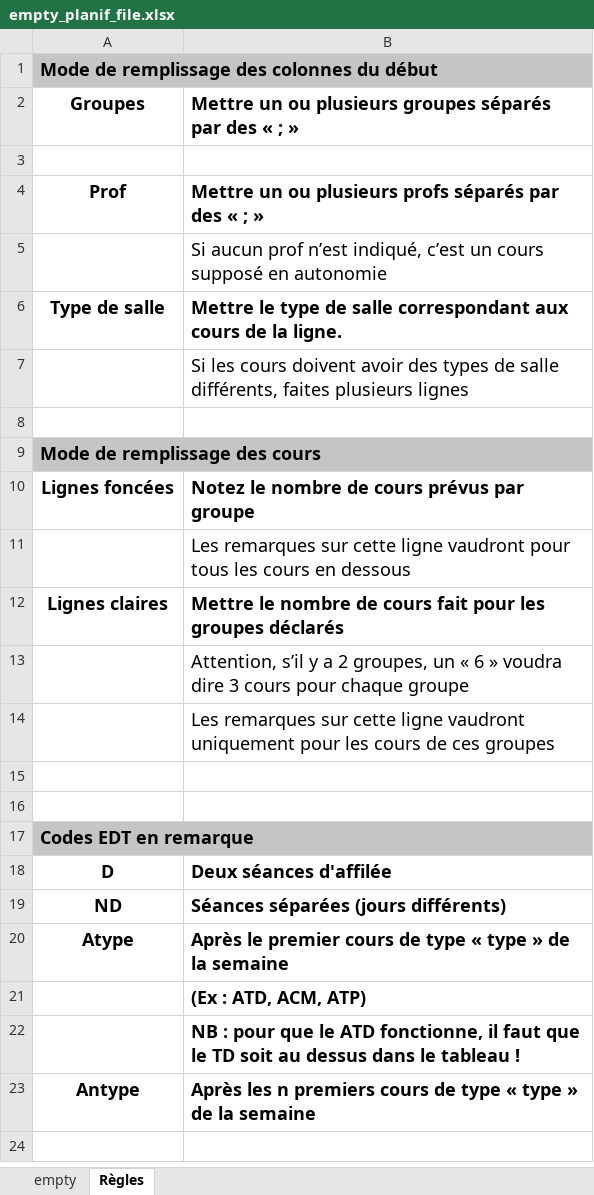
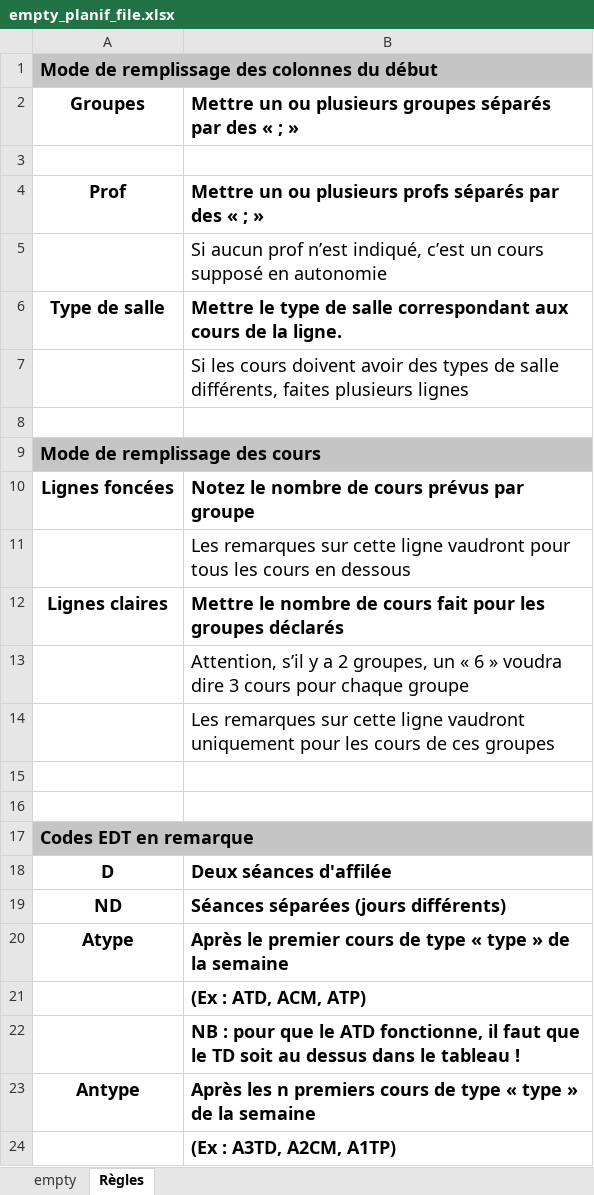
Before and after one commit to dlastes/edt, an Excel workbook: FlOpEDT/misc/deploy_database/empty_planif_file.xlsx, sheet Règles, drawn as a sheet; values as stored, in another font and other column widths than the file's, no borders; the diff names each change by its address in the sheet, - before the commit and + after, or states it on an @@ line.

Commit message:
minor in planif file

```diff
--- a/FlOpEDT/misc/deploy_database/empty_planif_file.xlsx (sheet Règles)
+++ b/FlOpEDT/misc/deploy_database/empty_planif_file.xlsx (sheet Règles)
+row 24:  | (Ex : A3TD, A2CM, A1TP)
```
Also changed, not shown: 1 other file.
